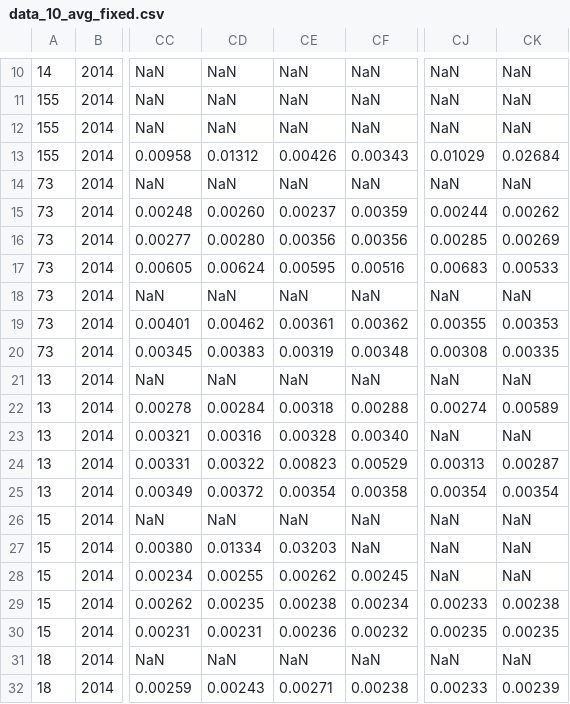
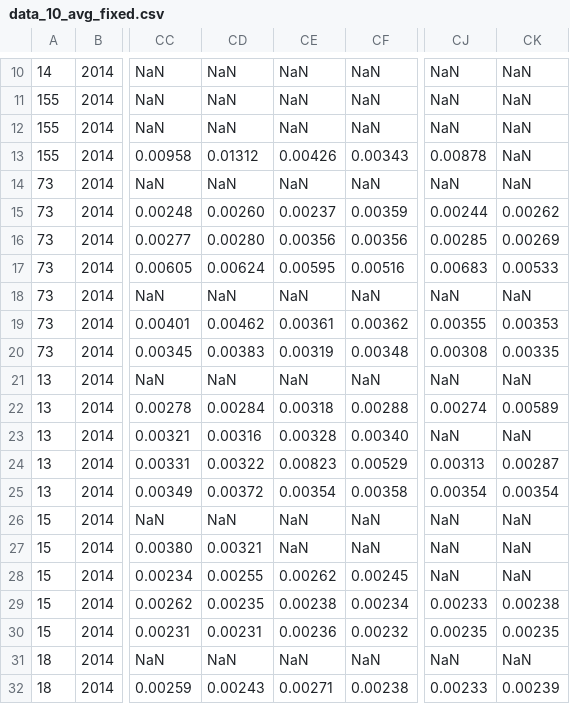
Before and after one commit to MR-KO/Leb-Project, a CSV file: data_10_avg_fixed.csv, drawn as a sheet; only a part is shown, gaps mark what is left out; the diff names each change by its address in the sheet, - before the commit and + after, or states it on an @@ line.

```diff
--- a/data_10_avg_fixed.csv
+++ b/data_10_avg_fixed.csv
-CJ13: 0.01029
+CJ13: 0.00878
-CK13: 0.02684
+CK13: NaN
-CD27: 0.01334
+CD27: 0.00321
-CE27: 0.03203
+CE27: NaN
```
Also changed, not shown: 9 other files.
